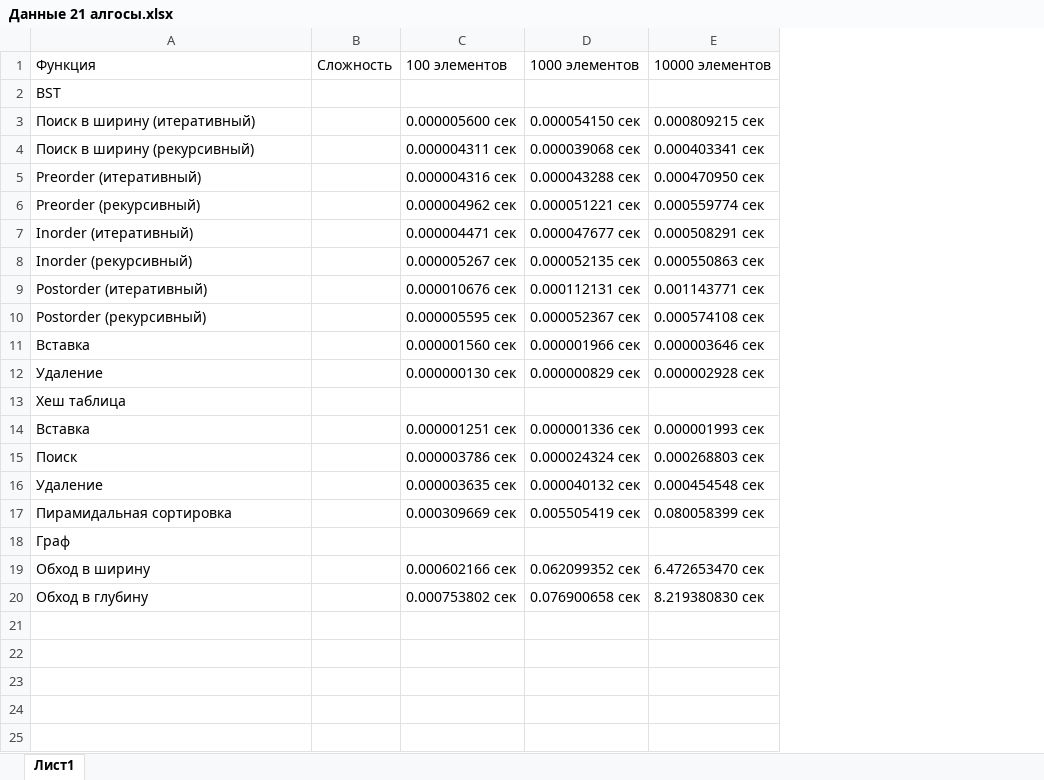
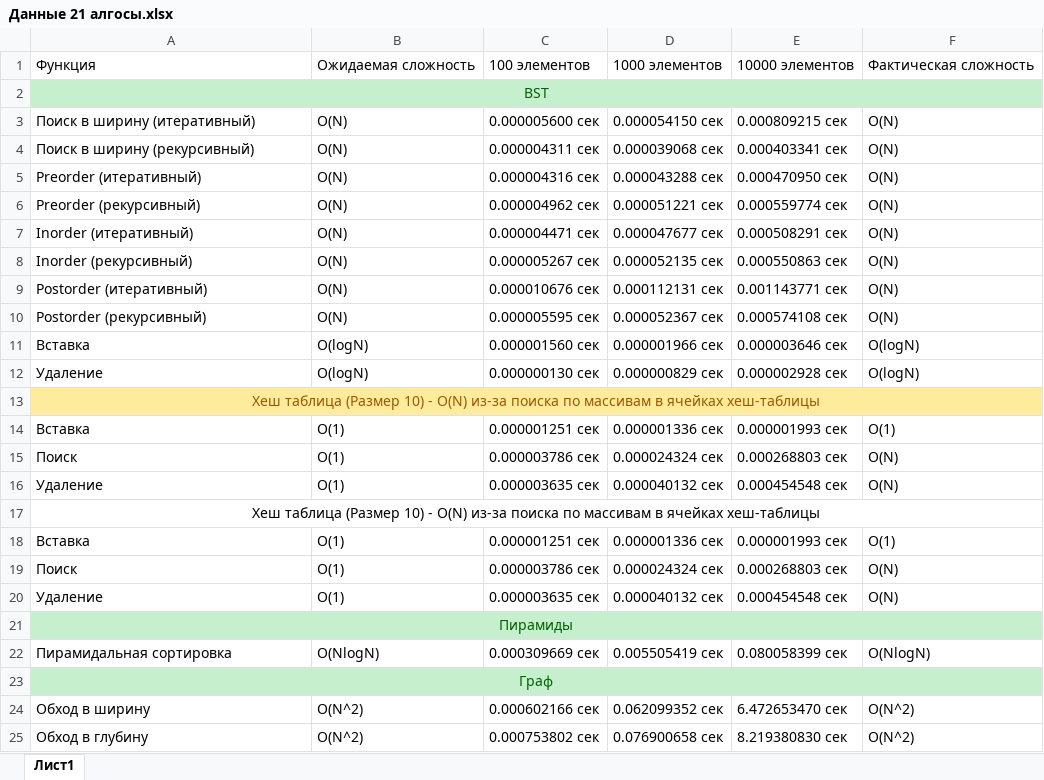
Before and after one commit to Katsero/Polytech, an Excel workbook: Курс 2 Сем 1/Алгосы/Lab21/Данные 21 алгосы.xlsx, sheet Лист1, drawn as a sheet; values as stored, in another font and other column widths than the file's, no borders; removed rows and columns are numbered as before the commit, all else as after; the diff names each change by its address in the sheet, - before the commit and + after, or states it on an @@ line.

Commit message:
excel

```diff
--- a/Курс 2 Сем 1/Алгосы/Lab21/Данные 21 алгосы.xlsx (sheet Лист1)
+++ b/Курс 2 Сем 1/Алгосы/Lab21/Данные 21 алгосы.xlsx (sheet Лист1)
-column B, row 1: Сложность
+column B, rows 1-16: Ожидаемая сложность |  | O(N) | O(N) | O(N) | O(N) | O(N) | O(N) | O(N) | O(N) | O(logN) | O(logN) |  | O(1) | O(1) | O(1); rows 22-25: O(NlogN) |  | O(N^2) | O(N^2)
+column F, rows 1-16: Фактическая сложность |  | O(N) | O(N) | O(N) | O(N) | O(N) | O(N) | O(N) | O(N) | O(logN) | O(logN) |  | O(1) | O(N) | O(N); rows 22-25: O(NlogN) |  | O(N^2) | O(N^2)
@@ A2 fill: none → #C6EFCE, text colour: black → #006100, alignment: left → center @@
+A2:F2 merged
-C2:E2 fill: none
+C2:E2 fill: #C6EFCE
-A13: Хеш таблица
+A13: Хеш таблица (Размер 10) - O(N) из-за поиска по массивам в ячейках хеш-таблицы
@@ A13 fill: none → #FFEB9C, alignment: left → center, text colour: black → #9C5700 @@
+A13:F13 merged
-C13:E13 fill: none
+C13:E13 fill: #FFEB9C
+row 17: Хеш таблица (Размер 10) - O(N) из-за поиска по массивам в ячейках хеш-таблицы
+row 18: Вставка | O(1) | 0.000001251 сек | 0.000001336 сек | 0.000001993 сек | O(1)
+row 19: Поиск | O(1) | 0.000003786 сек | 0.000024324 сек | 0.000268803 сек | O(N)
+row 20: Удаление | O(1) | 0.000003635 сек | 0.000040132 сек | 0.000454548 сек | O(N)
+row 21: Пирамиды
@@ A23 fill: none → #C6EFCE, text colour: black → #006100, alignment: left → center @@
+A23:F23 merged
-C23:E23 fill: none
+C23:E23 fill: #C6EFCE
```
